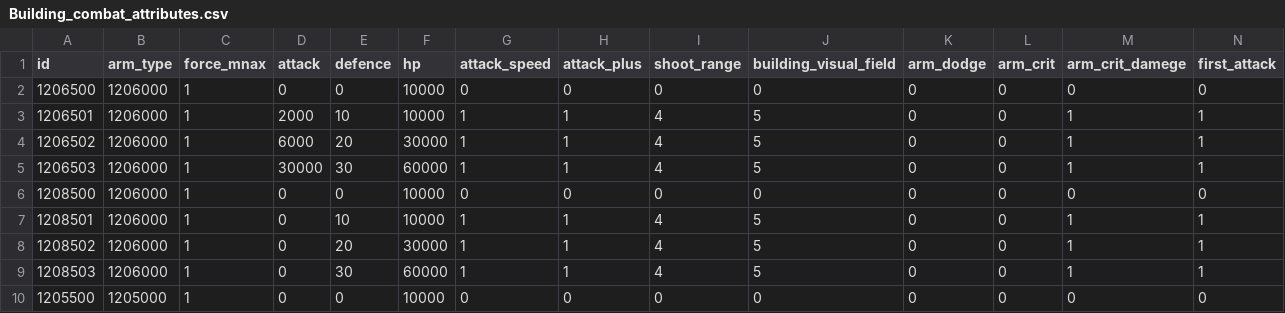
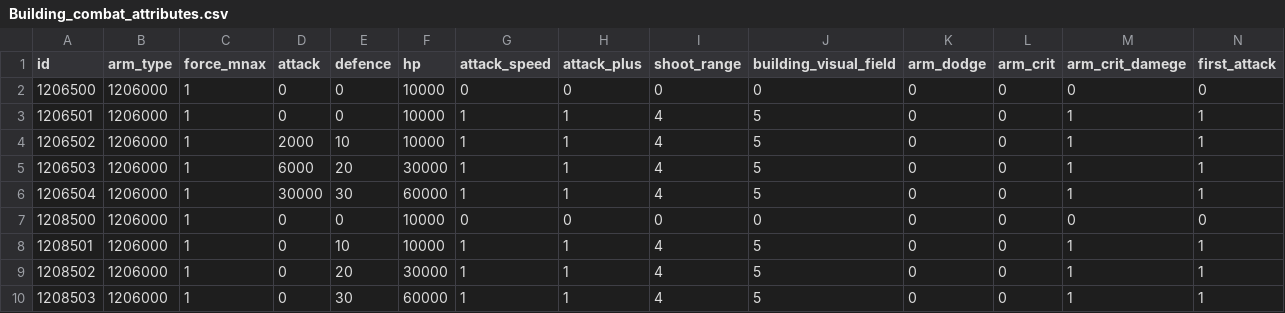
Before and after one commit to kspine/solution_pk, a CSV file: etc/poseidon/empery_center_data/Building_combat_attributes.csv, drawn as a sheet; only a part is shown; the shorter side is filled out with more unchanged rows; rows hold the shown columns only; the diff names each change by its address in the sheet, - before the commit and + after, or states it on an @@ line.

```diff
--- a/etc/poseidon/empery_center_data/Building_combat_attributes.csv
+++ b/etc/poseidon/empery_center_data/Building_combat_attributes.csv
-D3 (attack): 2000
+D3 (attack): 0
-E3 (defence): 10
+E3 (defence): 0
-D4 (attack): 6000
+D4 (attack): 2000
-E4 (defence): 20
+E4 (defence): 10
-F4 (hp): 30000
+F4 (hp): 10000
-D5 (attack): 30000
+D5 (attack): 6000
-E5 (defence): 30
+E5 (defence): 20
-F5 (hp): 60000
+F5 (hp): 30000
+row 6: 1206504 | 1206000 | 1 | 30000 | 30 | 60000 | 1 | 1 | 4 | 5 | 0 | 0 | 1 | 1
```
Also changed, not shown: etc/poseidon/empery_center_data/Building_bunker.csv.
